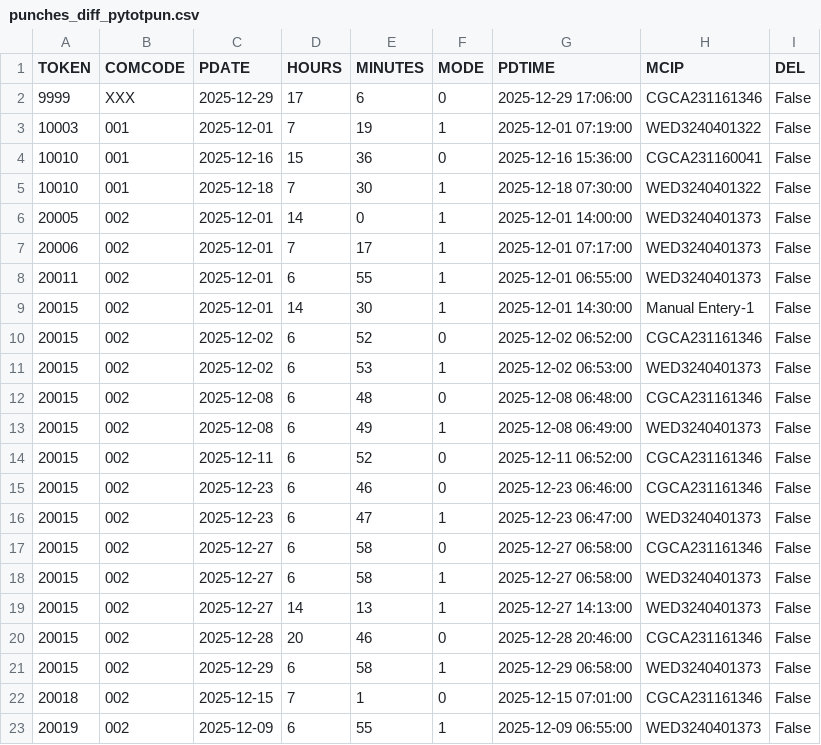
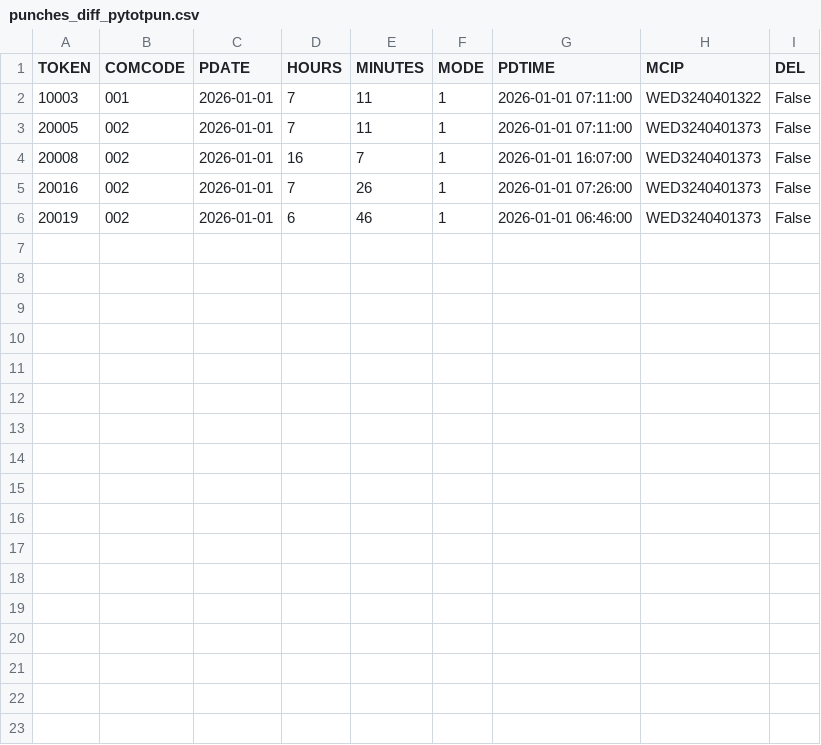
Before and after one commit to RakshithManjunath/VFPPython, a CSV file: refactor_code/punches_diff_pytotpun.csv, drawn as a sheet.

```diff
--- a/refactor_code/punches_diff_pytotpun.csv
+++ b/refactor_code/punches_diff_pytotpun.csv
@@ -1,23 +1,6 @@
 TOKEN,COMCODE,PDATE,HOURS,MINUTES,MODE,PDTIME,MCIP,DEL
-9999,XXX,2025-12-29,17,6,0,2025-12-29 17:06:00,CGCA231161346,False
-10003,001,2025-12-01,7,19,1,2025-12-01 07:19:00,WED3240401322,False
-10010,001,2025-12-16,15,36,0,2025-12-16 15:36:00,CGCA231160041,False
-10010,001,2025-12-18,7,30,1,2025-12-18 07:30:00,WED3240401322,False
-20005,002,2025-12-01,14,0,1,2025-12-01 14:00:00,WED3240401373,False
-20006,002,2025-12-01,7,17,1,2025-12-01 07:17:00,WED3240401373,False
-20011,002,2025-12-01,6,55,1,2025-12-01 06:55:00,WED3240401373,False
-20015,002,2025-12-01,14,30,1,2025-12-01 14:30:00,Manual Entery-1,False
-20015,002,2025-12-02,6,52,0,2025-12-02 06:52:00,CGCA231161346,False
-20015,002,2025-12-02,6,53,1,2025-12-02 06:53:00,WED3240401373,False
-20015,002,2025-12-08,6,48,0,2025-12-08 06:48:00,CGCA231161346,False
-20015,002,2025-12-08,6,49,1,2025-12-08 06:49:00,WED3240401373,False
-20015,002,2025-12-11,6,52,0,2025-12-11 06:52:00,CGCA231161346,False
-20015,002,2025-12-23,6,46,0,2025-12-23 06:46:00,CGCA231161346,False
-20015,002,2025-12-23,6,47,1,2025-12-23 06:47:00,WED3240401373,False
-20015,002,2025-12-27,6,58,0,2025-12-27 06:58:00,CGCA231161346,False
-20015,002,2025-12-27,6,58,1,2025-12-27 06:58:00,WED3240401373,False
-20015,002,2025-12-27,14,13,1,2025-12-27 14:13:00,WED3240401373,False
-20015,002,2025-12-28,20,46,0,2025-12-28 20:46:00,CGCA231161346,False
-20015,002,2025-12-29,6,58,1,2025-12-29 06:58:00,WED3240401373,False
-20018,002,2025-12-15,7,1,0,2025-12-15 07:01:00,CGCA231161346,False
-20019,002,2025-12-09,6,55,1,2025-12-09 06:55:00,WED3240401373,False
+10003,001,2026-01-01,7,11,1,2026-01-01 07:11:00,WED3240401322,False
+20005,002,2026-01-01,7,11,1,2026-01-01 07:11:00,WED3240401373,False
+20008,002,2026-01-01,16,7,1,2026-01-01 16:07:00,WED3240401373,False
+20016,002,2026-01-01,7,26,1,2026-01-01 07:26:00,WED3240401373,False
+20019,002,2026-01-01,6,46,1,2026-01-01 06:46:00,WED3240401373,False
```
Also changed, not shown: refactor_code/rows_to_move.csv, 12 other files.
